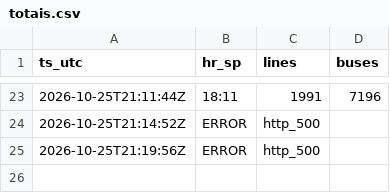
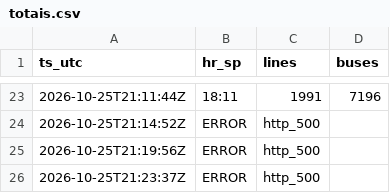
Before and after one commit to yubathom/sptrans-frota, a CSV file: data/totais.csv, drawn as a sheet; only a part is shown, gaps mark what is left out.

Commit message:
dados: 25/10 18:25

```diff
--- a/data/totais.csv
+++ b/data/totais.csv
@@ -25 +25,2 @@ ts_utc,hr_sp,lines,buses
 2026-10-25T21:19:56Z,ERROR,http_500,
+2026-10-25T21:23:37Z,ERROR,http_500,
```
